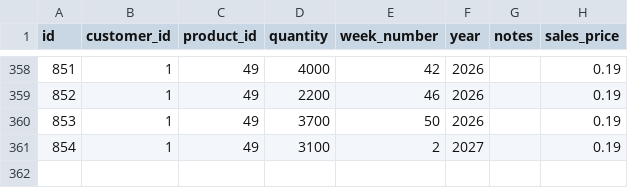
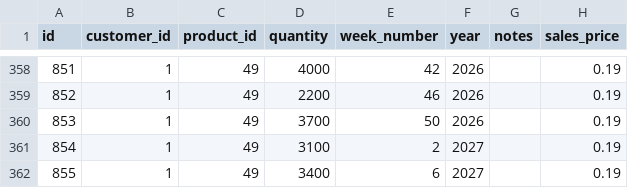
Before and after one commit to Pdvgpc/GPC-Orders-App, a CSV file: data/orders.csv, drawn as a sheet; only a part is shown, gaps mark what is left out.

Commit message:
update orders.csv

```diff
--- a/data/orders.csv
+++ b/data/orders.csv
@@ -361 +361,2 @@ id,customer_id,product_id,quantity,week_number,year,notes,sales_price
 854,1,49,3100,2,2027,,0.19
+855,1,49,3400,6,2027,,0.19
```
